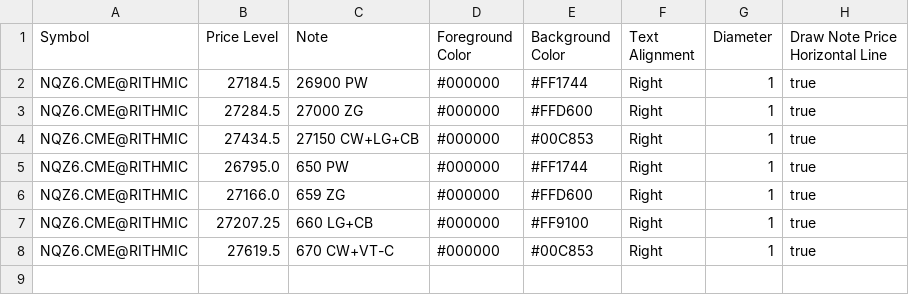
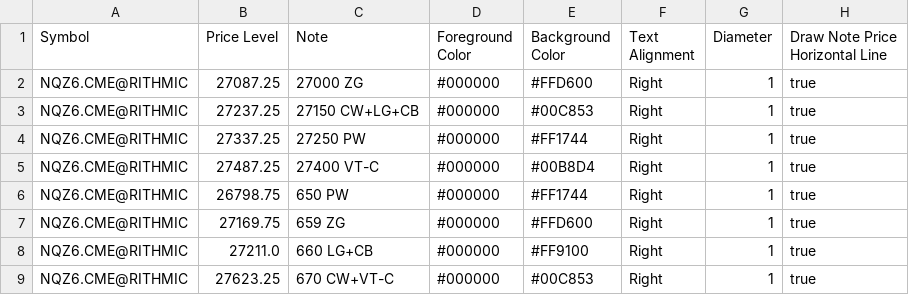
Before and after one commit to trading4life20-code/gex-levels, a CSV file: gex_nq_313869034ba0.csv, drawn as a sheet.

Commit message:
update gex_nq_313869034ba0.csv

```diff
--- a/gex_nq_313869034ba0.csv
+++ b/gex_nq_313869034ba0.csv
@@ -1,8 +1,9 @@
 Symbol,Price Level,Note,Foreground Color,Background Color,Text Alignment,Diameter,Draw Note Price Horizontal Line
-NQZ6.CME@RITHMIC,27184.5,26900 PW,#000000,#FF1744,Right,1,true
-NQZ6.CME@RITHMIC,27284.5,27000 ZG,#000000,#FFD600,Right,1,true
-NQZ6.CME@RITHMIC,27434.5,27150 CW+LG+CB,#000000,#00C853,Right,1,true
-NQZ6.CME@RITHMIC,26795.0,650 PW,#000000,#FF1744,Right,1,true
-NQZ6.CME@RITHMIC,27166.0,659 ZG,#000000,#FFD600,Right,1,true
-NQZ6.CME@RITHMIC,27207.25,660 LG+CB,#000000,#FF9100,Right,1,true
-NQZ6.CME@RITHMIC,27619.5,670 CW+VT-C,#000000,#00C853,Right,1,true
+NQZ6.CME@RITHMIC,27087.25,27000 ZG,#000000,#FFD600,Right,1,true
+NQZ6.CME@RITHMIC,27237.25,27150 CW+LG+CB,#000000,#00C853,Right,1,true
+NQZ6.CME@RITHMIC,27337.25,27250 PW,#000000,#FF1744,Right,1,true
+NQZ6.CME@RITHMIC,27487.25,27400 VT-C,#000000,#00B8D4,Right,1,true
+NQZ6.CME@RITHMIC,26798.75,650 PW,#000000,#FF1744,Right,1,true
+NQZ6.CME@RITHMIC,27169.75,659 ZG,#000000,#FFD600,Right,1,true
+NQZ6.CME@RITHMIC,27211.0,660 LG+CB,#000000,#FF9100,Right,1,true
+NQZ6.CME@RITHMIC,27623.25,670 CW+VT-C,#000000,#00C853,Right,1,true
```
